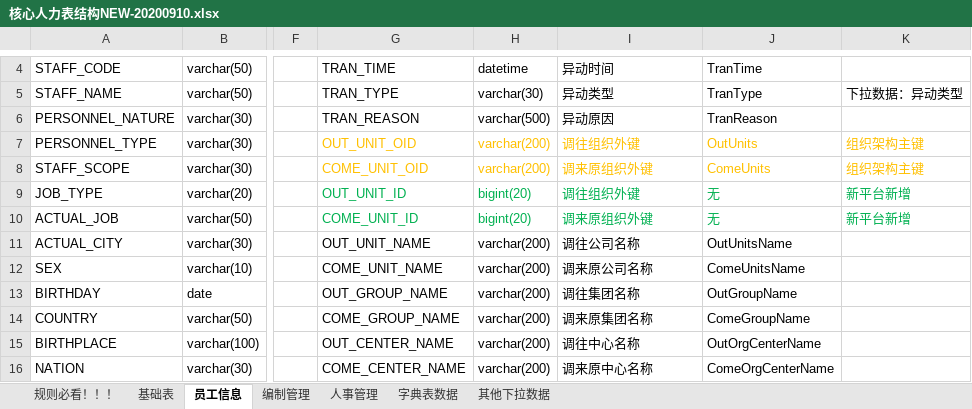
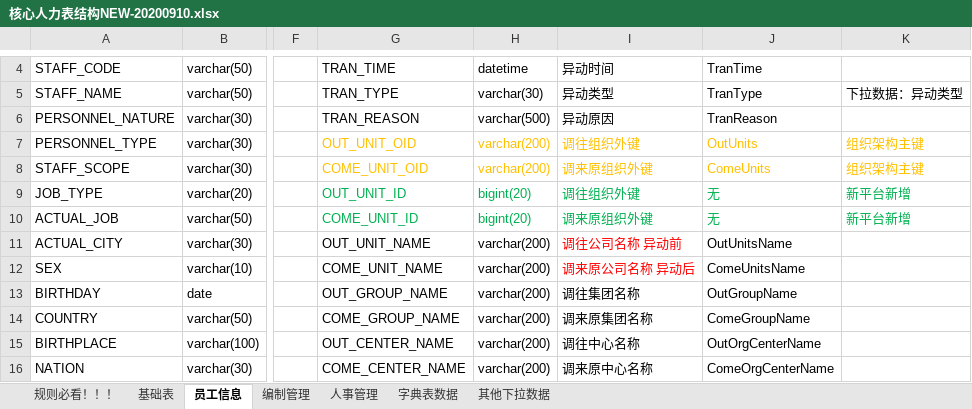
Before and after one commit to cp-hi/herdao_manpower, an Excel workbook: doc/核心人力表结构NEW-20200910.xlsx, sheet 员工信息, drawn as a sheet; only a part is shown, gaps mark what is left out; values as stored, in another font and other column widths than the file's, no borders; the diff names each change by its address in the sheet, - before the commit and + after, or states it on an @@ line.

```diff
--- a/doc/核心人力表结构NEW-20200910.xlsx (sheet 员工信息)
+++ b/doc/核心人力表结构NEW-20200910.xlsx (sheet 员工信息)
-I11: 调往公司名称
+I11: 调往公司名称 异动前
-I11:I12 text colour: black
+I11:I12 text colour: #FF0000
-I12: 调来原公司名称
+I12: 调来原公司名称 异动后
```
Also changed, not shown: 1 other file.
